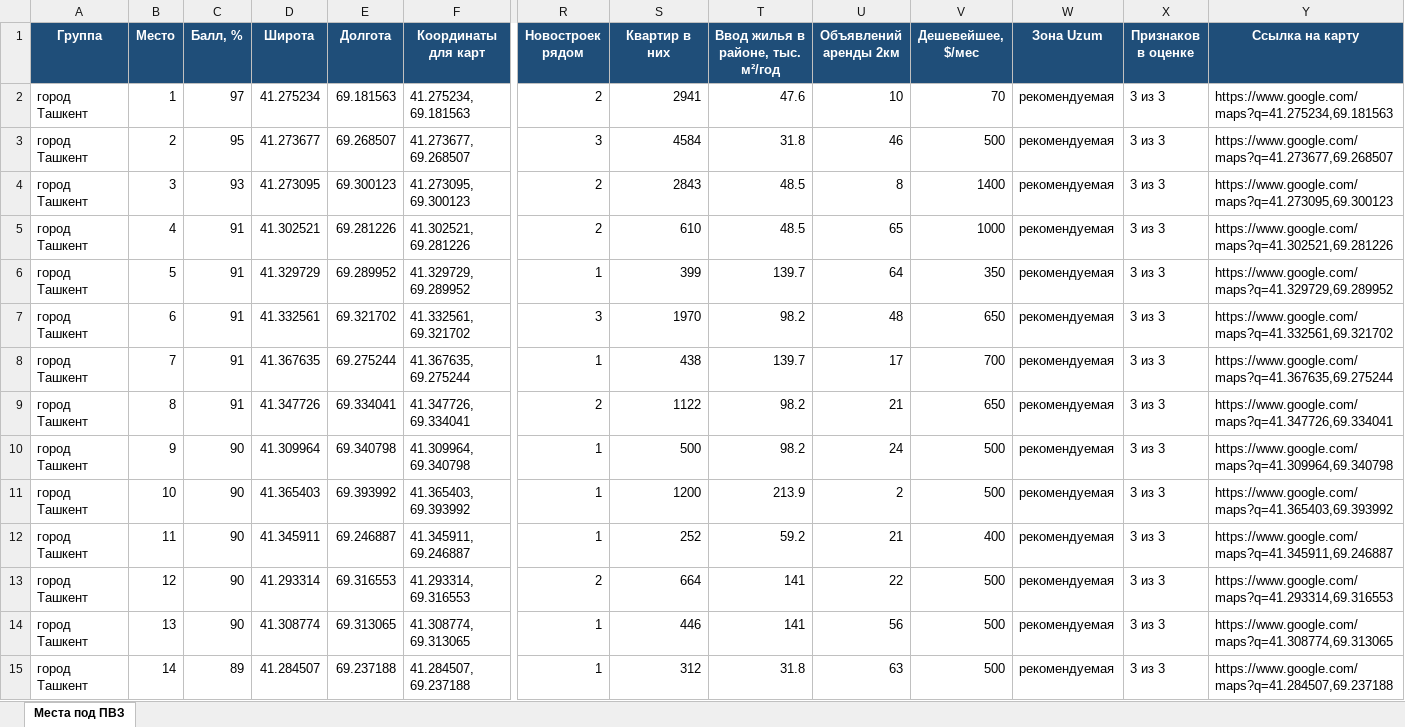
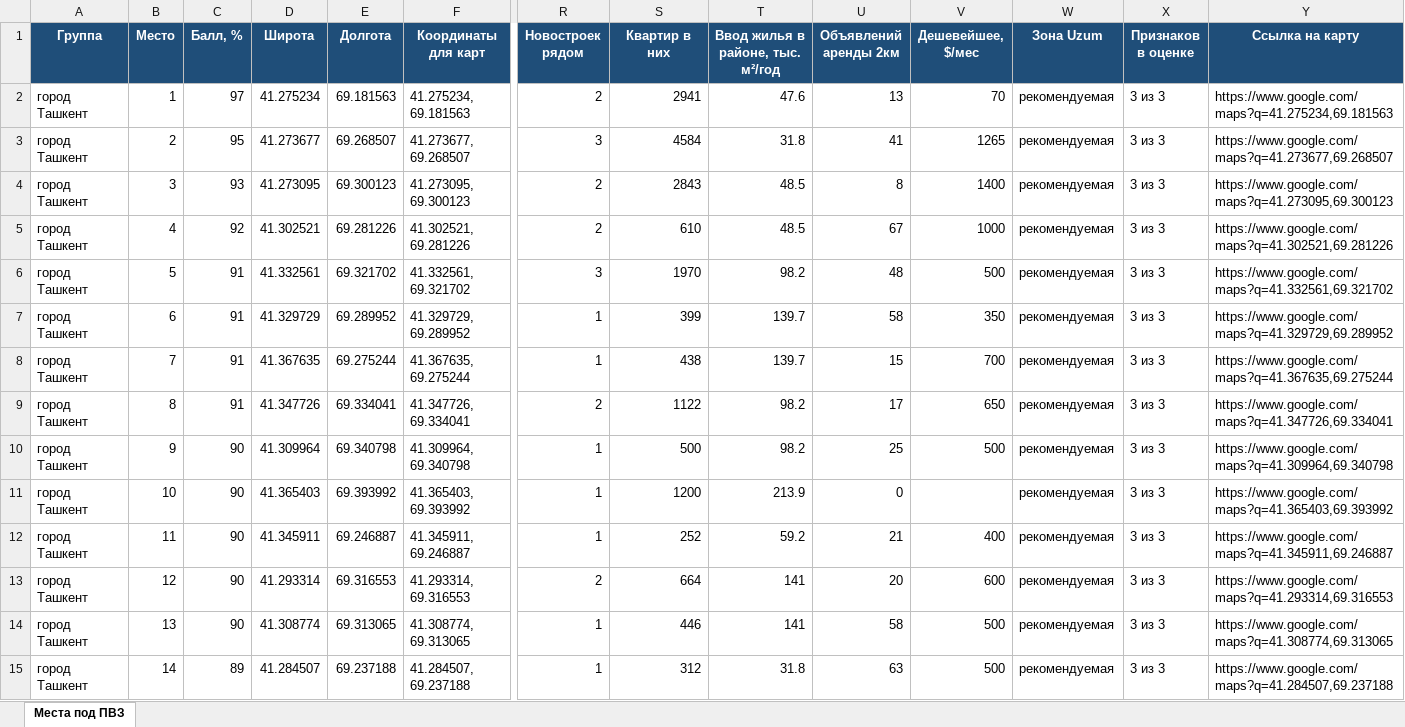
Before and after one commit to ivankorotaev777/map-, an Excel workbook: data/pvz_shortlist.xlsx, sheet Места под ПВЗ, drawn as a sheet; only a part is shown, gaps mark what is left out; values as stored, in another font and other column widths than the file's, no borders; removed rows and columns are numbered as before the commit, all else as after; rows hold the shown columns only; the diff covers the shown part only; the diff names each change by its address in the sheet, - before the commit and + after, or states it on an @@ line.

```diff
--- a/data/pvz_shortlist.xlsx (sheet Места под ПВЗ)
+++ b/data/pvz_shortlist.xlsx (sheet Места под ПВЗ)
-U2 (Объявлений аренды 2км): 10
+U2 (Объявлений аренды 2км): 13
-U3 (Объявлений аренды 2км): 46
+U3 (Объявлений аренды 2км): 41
-V3 (Дешевейшее, $/мес): 500
+V3 (Дешевейшее, $/мес): 1265
-C5 (Балл, %): 91
+C5 (Балл, %): 92
-U5 (Объявлений аренды 2км): 65
+U5 (Объявлений аренды 2км): 67
-row 6: город Ташкент | 5 | 91 | 41.329729 | 69.289952 | 41.329729, 69.289952 | 1 | 399 | 139.7 | 64 | 350 | рекомендуемая | 3 из 3 | https://www.google.com/maps?q=41.329729,69.289952
-B6 (Место): 6
+B6 (Место): 5
-V6 (Дешевейшее, $/мес): 650
+V6 (Дешевейшее, $/мес): 500
+row 7: город Ташкент | 6 | 91 | 41.329729 | 69.289952 | 41.329729, 69.289952 | 1 | 399 | 139.7 | 58 | 350 | рекомендуемая | 3 из 3 | https://www.google.com/maps?q=41.329729,69.289952
-U8 (Объявлений аренды 2км): 17
+U8 (Объявлений аренды 2км): 15
-U9 (Объявлений аренды 2км): 21
+U9 (Объявлений аренды 2км): 17
-U10 (Объявлений аренды 2км): 24
+U10 (Объявлений аренды 2км): 25
-U11 (Объявлений аренды 2км): 2
+U11 (Объявлений аренды 2км): 0
-V11 (Дешевейшее, $/мес): 500
+V11 (Дешевейшее, $/мес): (empty)
-U13 (Объявлений аренды 2км): 22
+U13 (Объявлений аренды 2км): 20
-V13 (Дешевейшее, $/мес): 500
+V13 (Дешевейшее, $/мес): 600
-U14 (Объявлений аренды 2км): 56
+U14 (Объявлений аренды 2км): 58
```
Also changed, not shown: 1 added row, 1 removed row and 81 edited cells elsewhere in this sheet, data/competitor_gaps.xlsx, data/zhk_registry.xlsx, 5 other files.
